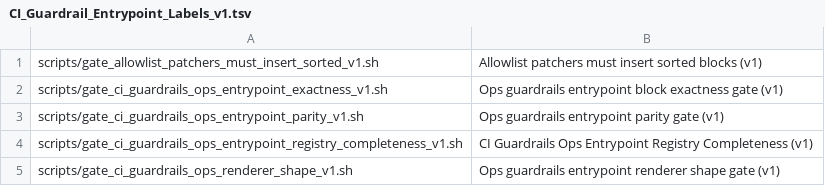
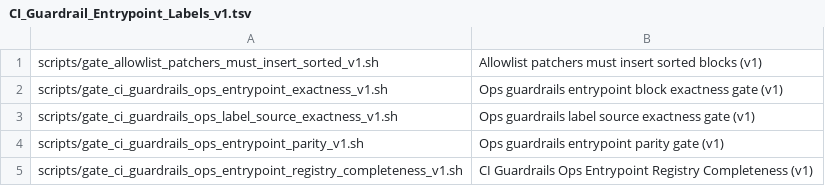
Before and after one commit to weichert/squadvault, a TSV file: docs/80_indices/ops/CI_Guardrail_Entrypoint_Labels_v1.tsv, drawn as a sheet; only a part is shown; the shorter side is filled out with more unchanged rows.

Commit message:
CI hardening: add ops label source exactness gate (v1)

```diff
--- a/docs/80_indices/ops/CI_Guardrail_Entrypoint_Labels_v1.tsv
+++ b/docs/80_indices/ops/CI_Guardrail_Entrypoint_Labels_v1.tsv
@@ -2,2 +2,3 @@ scripts/gate_allowlist_patchers_must_insert_sorted_v1.sh	Allowlist patchers must
 scripts/gate_ci_guardrails_ops_entrypoint_exactness_v1.sh	Ops guardrails entrypoint block exactness gate (v1)
+scripts/gate_ci_guardrails_ops_label_source_exactness_v1.sh	Ops guardrails label source exactness gate (v1)
 scripts/gate_ci_guardrails_ops_entrypoint_parity_v1.sh	Ops guardrails entrypoint parity gate (v1)
```
Also changed, not shown: 8 other files.
